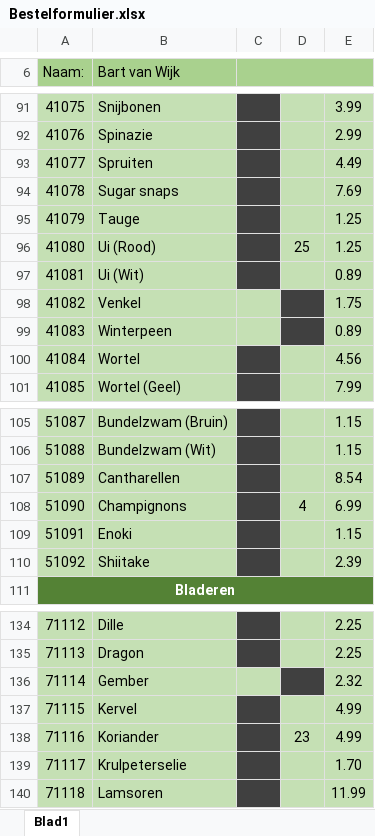
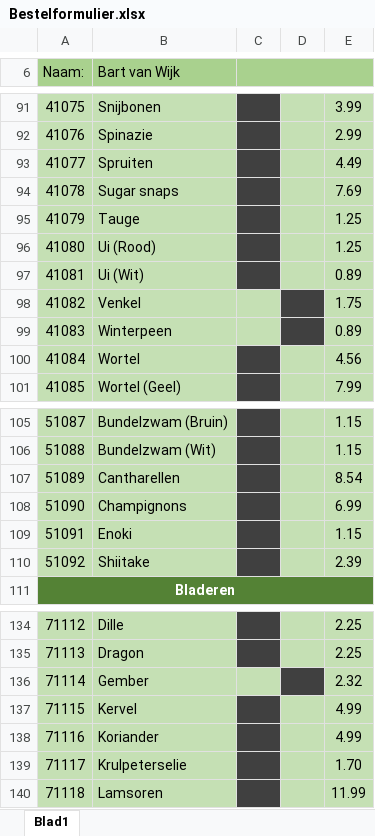
Before and after one commit to Wolkjuh/ALA-Versnelling, an Excel workbook: Bestelformulier.xlsx, sheet Blad1, drawn as a sheet; only a part is shown, gaps mark what is left out; values as stored, in another font and other column widths than the file's, no borders; charts and pictures not drawn; the diff covers the shown part only; the diff names each change by its address in the sheet, - before the commit and + after, or states it on an @@ line.

```diff
--- a/Bestelformulier.xlsx (sheet Blad1)
+++ b/Bestelformulier.xlsx (sheet Blad1)
-D96: 25
+D96: (empty)
-D108: 4
+D108: (empty)
-D138: 23
+D138: (empty)
```
Also changed, not shown: 5 edited cells elsewhere in this sheet, Factuurbon/Factuur_Bart van Wijk_79001.xlsx, 5 other files.
